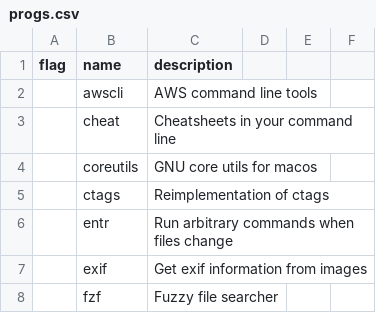
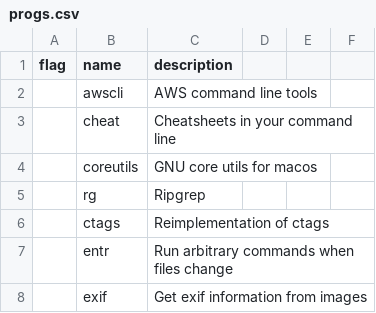
Before and after one commit to therod/dotfiles, a CSV file: progs.csv, drawn as a sheet; only a part is shown; the shorter side is filled out with more unchanged rows.

```diff
--- a/progs.csv
+++ b/progs.csv
@@ -4,2 +4,3 @@ flag,name,description
 ,coreutils,GNU core utils for macos
+,rg,Ripgrep
 ,ctags,Reimplementation of ctags
```
Also changed, not shown: 6 other files.
